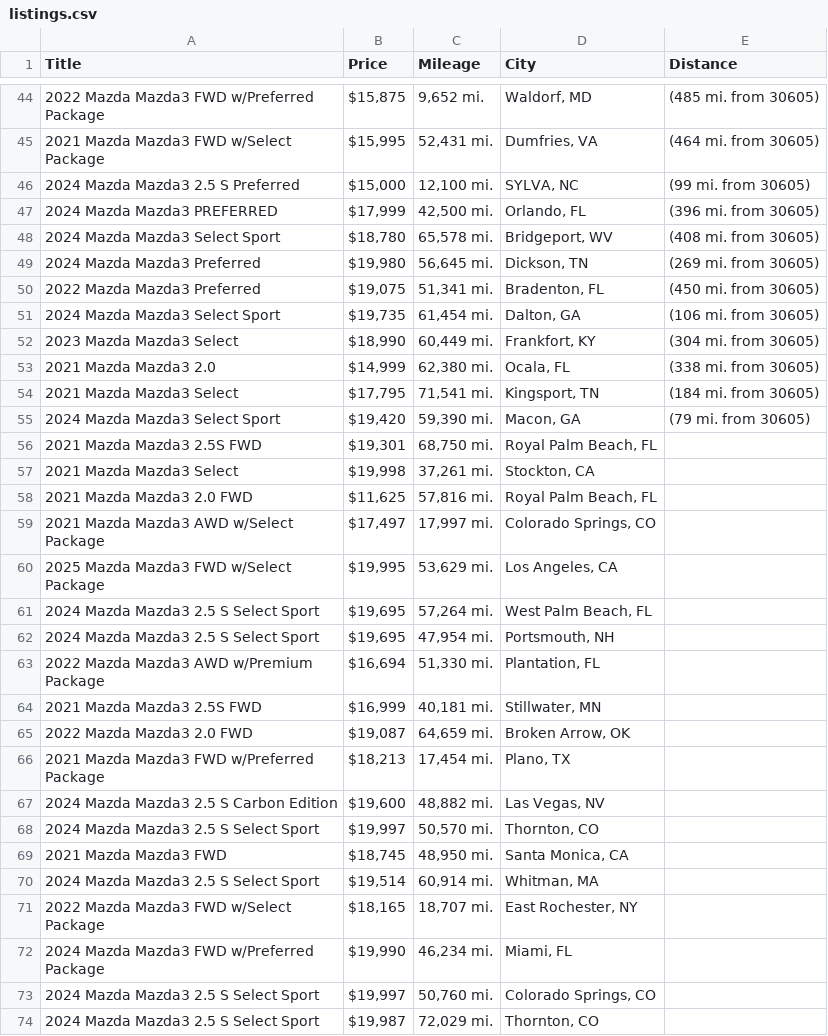
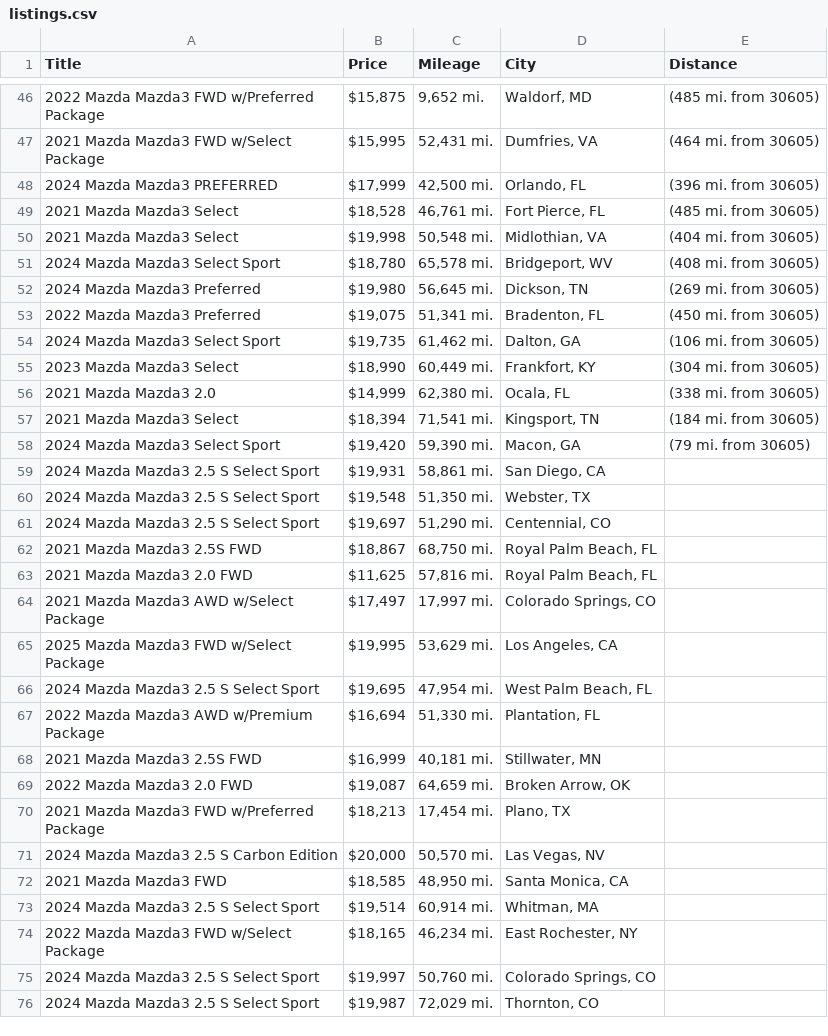
Before and after one commit to jwd0526/go-practice, a CSV file: listings.csv, drawn as a sheet; only a part is shown, gaps mark what is left out; the diff covers the shown part only.

```diff
--- a/listings.csv
+++ b/listings.csv
@@ -45,4 +47,5 @@ Title,Price,Mileage,City,Distance
 2021 Mazda Mazda3 FWD w/Select Package,"$15,995","52,431 mi.","Dumfries, VA",(464 mi. from 30605)
-2024 Mazda Mazda3 2.5 S Preferred,"$15,000","12,100 mi.","SYLVA, NC",(99 mi. from 30605)
 2024 Mazda Mazda3 PREFERRED,"$17,999","42,500 mi.","Orlando, FL",(396 mi. from 30605)
+2021 Mazda Mazda3 Select,"$18,528","46,761 mi.","Fort Pierce, FL",(485 mi. from 30605)
+2021 Mazda Mazda3 Select,"$19,998","50,548 mi.","Midlothian, VA",(404 mi. from 30605)
 2024 Mazda Mazda3 Select Sport,"$18,780","65,578 mi.","Bridgeport, WV",(408 mi. from 30605)
@@ -50,9 +53,11 @@ Title,Price,Mileage,City,Distance
 2022 Mazda Mazda3 Preferred,"$19,075","51,341 mi.","Bradenton, FL",(450 mi. from 30605)
-2024 Mazda Mazda3 Select Sport,"$19,735","61,454 mi.","Dalton, GA",(106 mi. from 30605)
+2024 Mazda Mazda3 Select Sport,"$19,735","61,462 mi.","Dalton, GA",(106 mi. from 30605)
 2023 Mazda Mazda3 Select,"$18,990","60,449 mi.","Frankfort, KY",(304 mi. from 30605)
 2021 Mazda Mazda3 2.0,"$14,999","62,380 mi.","Ocala, FL",(338 mi. from 30605)
-2021 Mazda Mazda3 Select,"$17,795","71,541 mi.","Kingsport, TN",(184 mi. from 30605)
+2021 Mazda Mazda3 Select,"$18,394","71,541 mi.","Kingsport, TN",(184 mi. from 30605)
 2024 Mazda Mazda3 Select Sport,"$19,420","59,390 mi.","Macon, GA",(79 mi. from 30605)
-2021 Mazda Mazda3 2.5S FWD,"$19,301","68,750 mi.","Royal Palm Beach, FL",
-2021 Mazda Mazda3 Select,"$19,998","37,261 mi.","Stockton, CA",
+2024 Mazda Mazda3 2.5 S Select Sport,"$19,931","58,861 mi.","San Diego, CA",
+2024 Mazda Mazda3 2.5 S Select Sport,"$19,548","51,350 mi.","Webster, TX",
+2024 Mazda Mazda3 2.5 S Select Sport,"$19,697","51,290 mi.","Centennial, CO",
+2021 Mazda Mazda3 2.5S FWD,"$18,867","68,750 mi.","Royal Palm Beach, FL",
 2021 Mazda Mazda3 2.0 FWD,"$11,625","57,816 mi.","Royal Palm Beach, FL",
@@ -60,4 +65,3 @@ Title,Price,Mileage,City,Distance
 2025 Mazda Mazda3 FWD w/Select Package,"$19,995","53,629 mi.","Los Angeles, CA",
-2024 Mazda Mazda3 2.5 S Select Sport,"$19,695","57,264 mi.","West Palm Beach, FL",
-2024 Mazda Mazda3 2.5 S Select Sport,"$19,695","47,954 mi.","Portsmouth, NH",
+2024 Mazda Mazda3 2.5 S Select Sport,"$19,695","47,954 mi.","West Palm Beach, FL",
 2022 Mazda Mazda3 AWD w/Premium Package,"$16,694","51,330 mi.","Plantation, FL",
@@ -66,8 +70,6 @@ Title,Price,Mileage,City,Distance
 2021 Mazda Mazda3 FWD w/Preferred Package,"$18,213","17,454 mi.","Plano, TX",
-2024 Mazda Mazda3 2.5 S Carbon Edition,"$19,600","48,882 mi.","Las Vegas, NV",
-2024 Mazda Mazda3 2.5 S Select Sport,"$19,997","50,570 mi.","Thornton, CO",
-2021 Mazda Mazda3 FWD,"$18,745","48,950 mi.","Santa Monica, CA",
+2024 Mazda Mazda3 2.5 S Carbon Edition,"$20,000","50,570 mi.","Las Vegas, NV",
+2021 Mazda Mazda3 FWD,"$18,585","48,950 mi.","Santa Monica, CA",
 2024 Mazda Mazda3 2.5 S Select Sport,"$19,514","60,914 mi.","Whitman, MA",
-2022 Mazda Mazda3 FWD w/Select Package,"$18,165","18,707 mi.","East Rochester, NY",
-2024 Mazda Mazda3 FWD w/Preferred Package,"$19,990","46,234 mi.","Miami, FL",
+2022 Mazda Mazda3 FWD w/Select Package,"$18,165","46,234 mi.","East Rochester, NY",
 2024 Mazda Mazda3 2.5 S Select Sport,"$19,997","50,760 mi.","Colorado Springs, CO",
```
Also changed, not shown: 4 added rows, 1 removed row and 12 edited cells elsewhere in this file, 1 other file.
